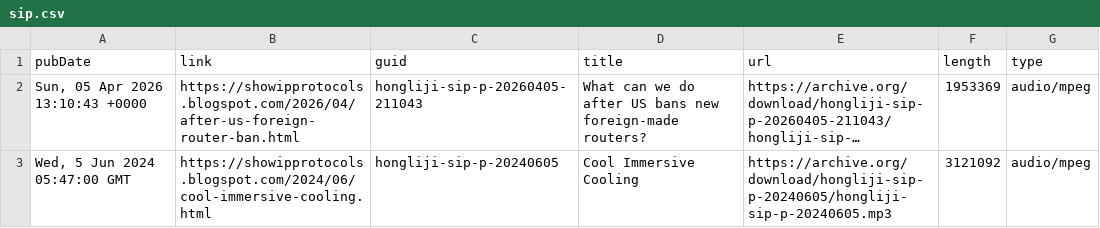
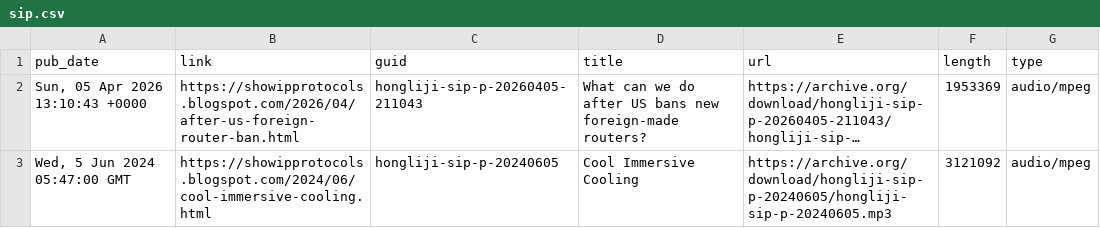
Before and after one commit to hongliji/podcasts, a CSV file: data/sip.csv, drawn as a sheet; long unchanged cells end in …; the diff names each change by its address in the sheet, - before the commit and + after, or states it on an @@ line.

Commit message:
Rename 'pubDate' to 'pub_date' in sip.csv

```diff
--- a/data/sip.csv
+++ b/data/sip.csv
-A1: pubDate
+A1: pub_date
```
